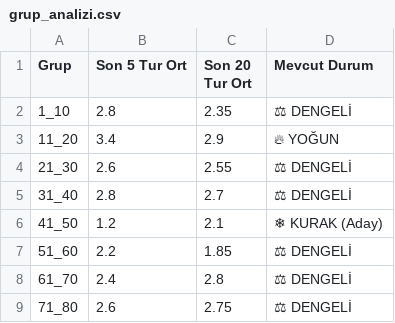
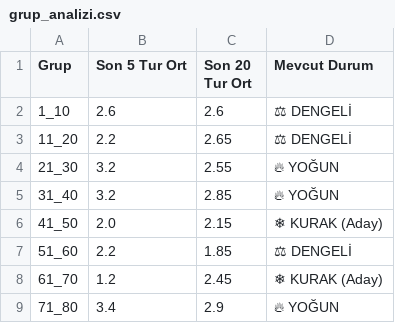
Before and after one commit to egemenulucay-52/hizli-on-numara, a CSV file: grup_analizi.csv, drawn as a sheet; the diff names each change by its address in the sheet, - before the commit and + after, or states it on an @@ line.

```diff
--- a/grup_analizi.csv
+++ b/grup_analizi.csv
-B2 (Son 5 Tur Ort): 2.8
+B2 (Son 5 Tur Ort): 2.6
-C2 (Son 20 Tur Ort): 2.35
+C2 (Son 20 Tur Ort): 2.6
-B3 (Son 5 Tur Ort): 3.4
+B3 (Son 5 Tur Ort): 2.2
-C3 (Son 20 Tur Ort): 2.9
+C3 (Son 20 Tur Ort): 2.65
-D3 (Mevcut Durum): 🔥 YOĞUN
+D3 (Mevcut Durum): ⚖ DENGELİ
-B4 (Son 5 Tur Ort): 2.6
+B4 (Son 5 Tur Ort): 3.2
-D4:D5 (Mevcut Durum): ⚖ DENGELİ
+D4:D5 (Mevcut Durum): 🔥 YOĞUN
-B5 (Son 5 Tur Ort): 2.8
+B5 (Son 5 Tur Ort): 3.2
-C5 (Son 20 Tur Ort): 2.7
+C5 (Son 20 Tur Ort): 2.85
-B6 (Son 5 Tur Ort): 1.2
+B6 (Son 5 Tur Ort): 2.0
-C6 (Son 20 Tur Ort): 2.1
+C6 (Son 20 Tur Ort): 2.15
-B8 (Son 5 Tur Ort): 2.4
+B8 (Son 5 Tur Ort): 1.2
-C8 (Son 20 Tur Ort): 2.8
+C8 (Son 20 Tur Ort): 2.45
-D8 (Mevcut Durum): ⚖ DENGELİ
+D8 (Mevcut Durum): ❄ KURAK (Aday)
-B9 (Son 5 Tur Ort): 2.6
+B9 (Son 5 Tur Ort): 3.4
-C9 (Son 20 Tur Ort): 2.75
+C9 (Son 20 Tur Ort): 2.9
-D9 (Mevcut Durum): ⚖ DENGELİ
+D9 (Mevcut Durum): 🔥 YOĞUN
```
Also changed, not shown: 2 other files.
